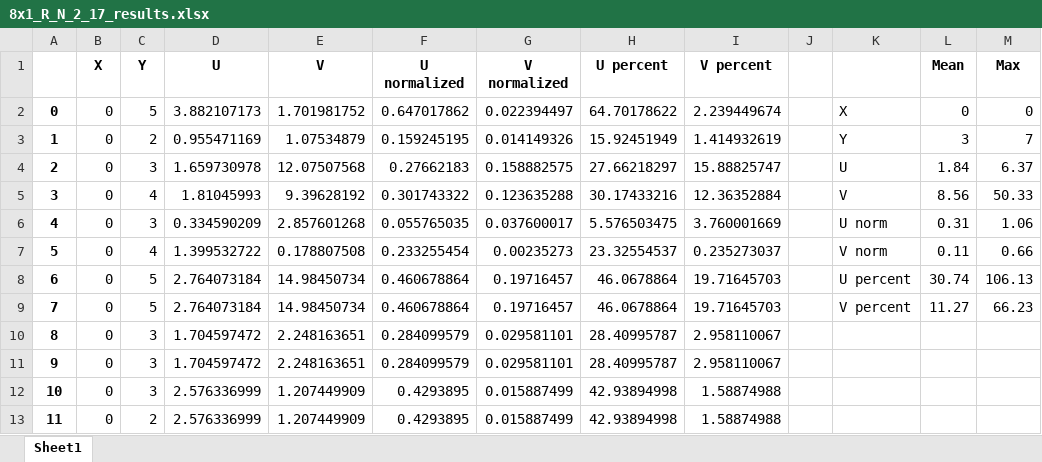
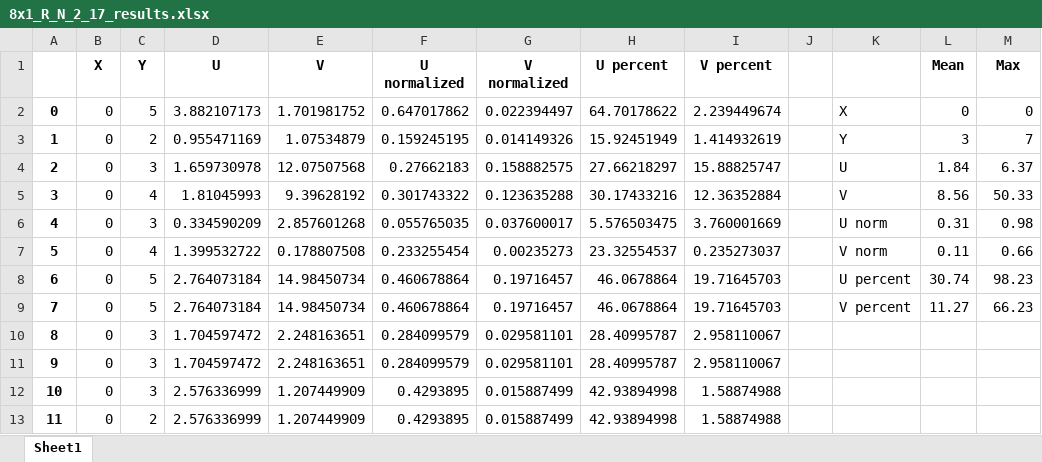
Before and after one commit to Nikolhun/Eyetracking, an Excel workbook: mereni/8x1_R_N_2_17/8x1_R_N_2_17_results.xlsx, sheet Sheet1, drawn as a sheet; only a part is shown; values as stored, in another font and other column widths than the file's, no borders; the diff names each change by its address in the sheet, - before the commit and + after, or states it on an @@ line.

```diff
--- a/mereni/8x1_R_N_2_17/8x1_R_N_2_17_results.xlsx (sheet Sheet1)
+++ b/mereni/8x1_R_N_2_17/8x1_R_N_2_17_results.xlsx (sheet Sheet1)
-M6 (Max): 1.06
+M6 (Max): 0.98
-M8 (Max): 106.13
+M8 (Max): 98.23
```
Also changed, not shown: mereni/11x4_R_F_1_29/11x4_R_F_1_29_results.xlsx, mereni/16x9_R_N_1_3/16x9_R_N_1_3_results.xlsx, 9 other files.
